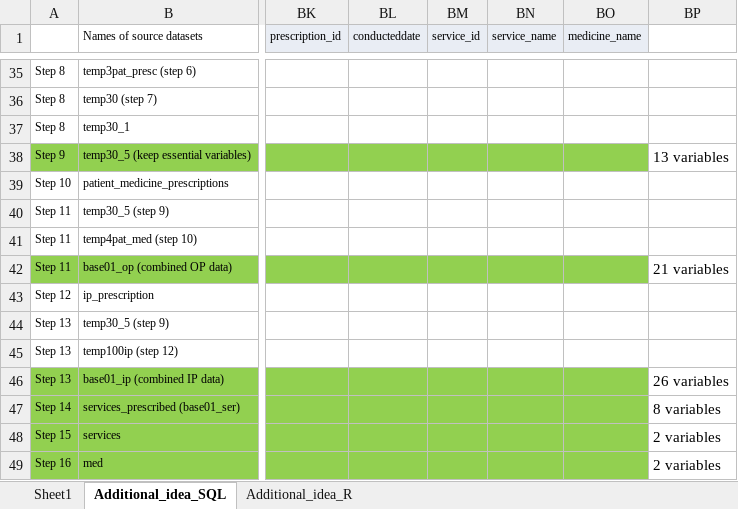
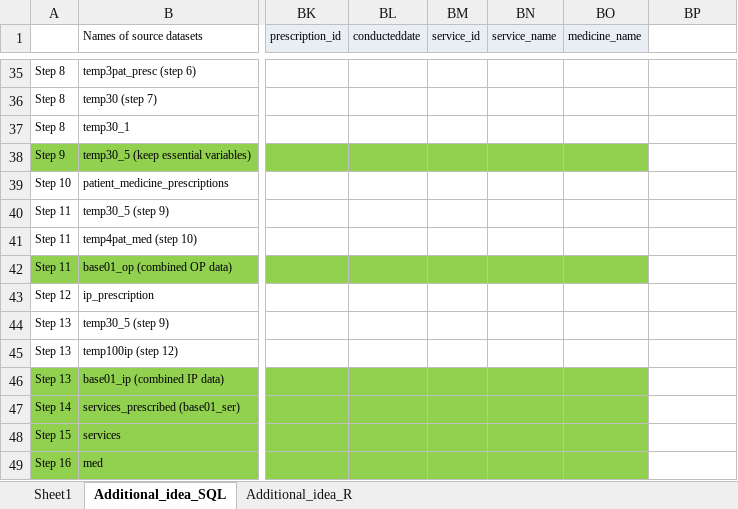
Before and after one commit to coursephd/PostgreSQL, an Excel workbook: thesis/Chapters/01Database.xlsx, sheet Additional_idea_SQL, drawn as a sheet; only a part is shown, gaps mark what is left out; values as stored, in another font and other column widths than the file's, no borders; the diff covers the shown part only; the diff names each change by its address in the sheet, - before the commit and + after, or states it on an @@ line.

```diff
--- a/thesis/Chapters/01Database.xlsx (sheet Additional_idea_SQL)
+++ b/thesis/Chapters/01Database.xlsx (sheet Additional_idea_SQL)
-BP38: 13 variables
+BP38: (empty)
-BP42: 21 variables
+BP42: (empty)
-BP46: 26 variables
+BP46: (empty)
-BP47: 8 variables
+BP47: (empty)
-BP48:BP49: 2 variables
+BP48:BP49: (empty)
```
Also changed, not shown: 13 edited cells elsewhere in this sheet, sheet Additional_idea_R, 1 other file.
